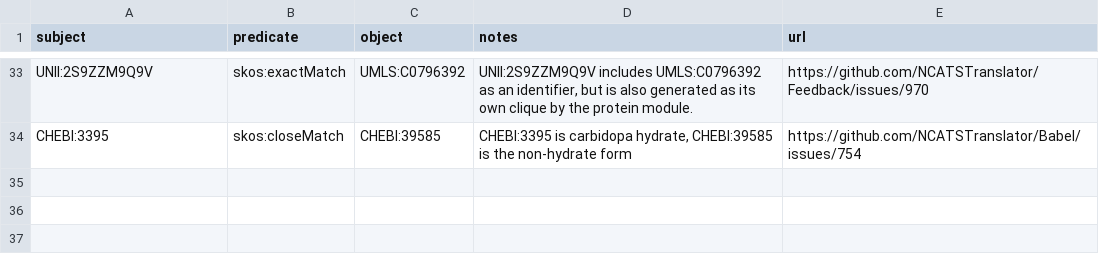
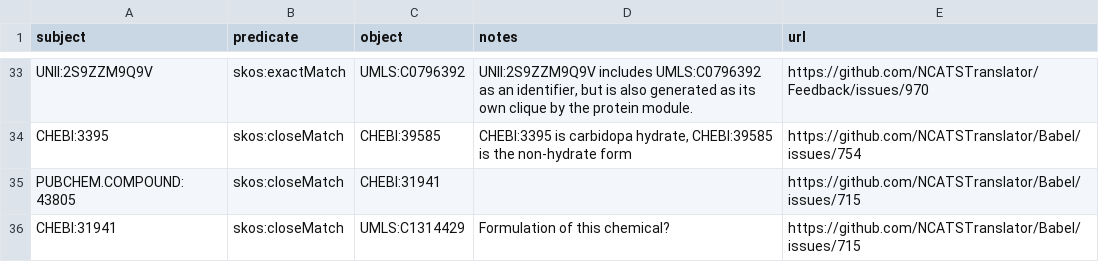
Before and after one commit to NCATSTranslator/Babel, a TSV file: input_data/manual_concords/drugchemical.tsv, drawn as a sheet; only a part is shown, gaps mark what is left out; the diff names each change by its address in the sheet, - before the commit and + after, or states it on an @@ line.

Commit message:
Added manual concords from https://github.com/NCATSTranslator/Babel/issues/715

```diff
--- a/input_data/manual_concords/drugchemical.tsv
+++ b/input_data/manual_concords/drugchemical.tsv
+row 35: PUBCHEM.COMPOUND:43805 | skos:closeMatch | CHEBI:31941 |  | https://github.com/NCATSTranslator/Babel/issues/715
+row 36: CHEBI:31941 | skos:closeMatch | UMLS:C1314429 | Formulation of this chemical? | https://github.com/NCATSTranslator/Babel/issues/715
```
